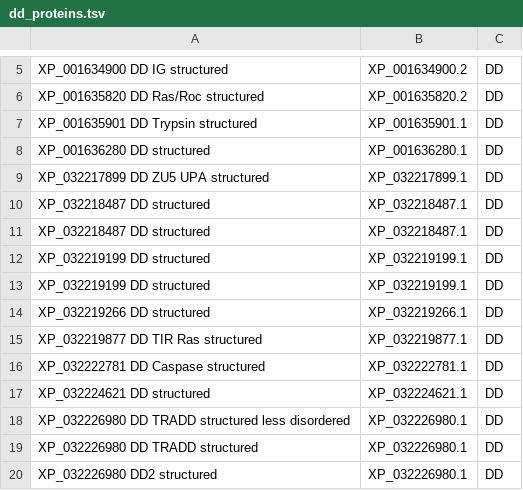
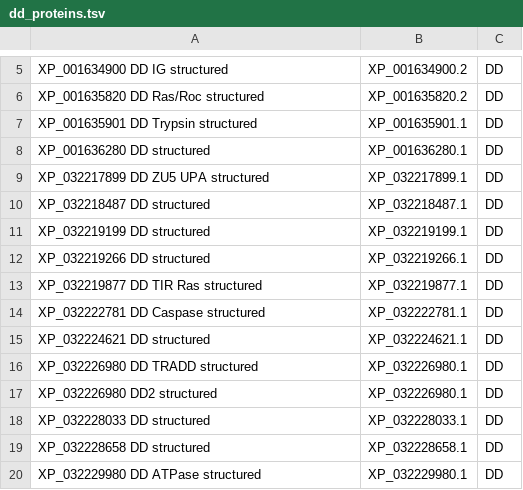
Before and after one commit to benjiec/tangle-coral, a TSV file: notes/dd/dd_proteins.tsv, drawn as a sheet; only a part is shown, gaps mark what is left out; the shorter side is filled out with more unchanged rows; the diff names each change by its address in the sheet, - before the commit and + after, or states it on an @@ line.

```diff
--- a/notes/dd/dd_proteins.tsv
+++ b/notes/dd/dd_proteins.tsv
-row 11: XP_032218487 DD structured | XP_032218487.1 | DD
-row 12: XP_032219199 DD structured | XP_032219199.1 | DD
-row 18: XP_032226980 DD TRADD structured less disordered | XP_032226980.1 | DD
```
Also changed, not shown: 3 other files.
